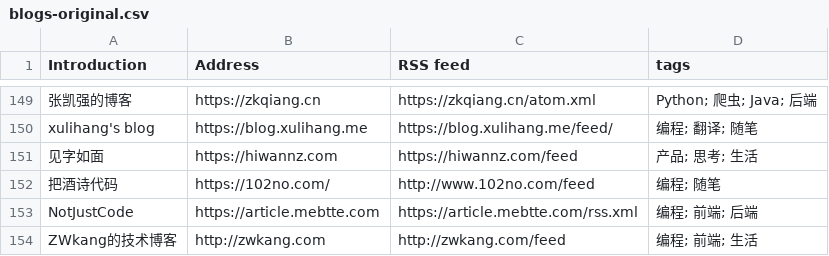
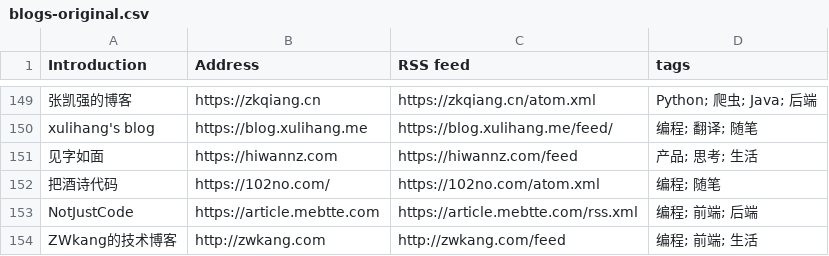
Before and after one commit to yzqzss/chinese-independent-blogs, a CSV file: blogs-original.csv, drawn as a sheet; only a part is shown, gaps mark what is left out.

Commit message:
把酒诗代码, https://102no.com/, https://102no.com/atom.xml, 编程; 随笔

```diff
--- a/blogs-original.csv
+++ b/blogs-original.csv
@@ -151,3 +151,3 @@ xulihang's blog, https://blog.xulihang.me, https://blog.xulihang.me/feed/, 编
 见字如面, https://hiwannz.com, https://hiwannz.com/feed, 产品; 思考; 生活
-把酒诗代码, https://102no.com/, http://www.102no.com/feed, 编程; 随笔
+把酒诗代码, https://102no.com/, https://102no.com/atom.xml, 编程; 随笔
 NotJustCode, https://article.mebtte.com, https://article.mebtte.com/rss.xml, 编程; 前端; 后端
```
